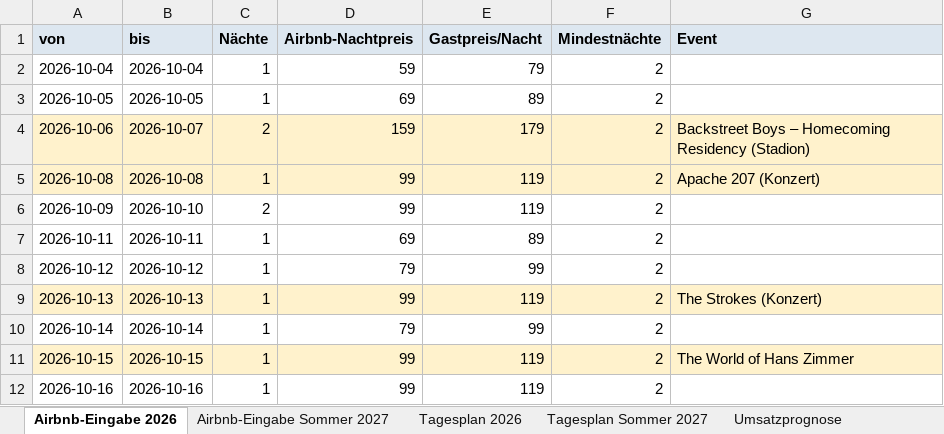
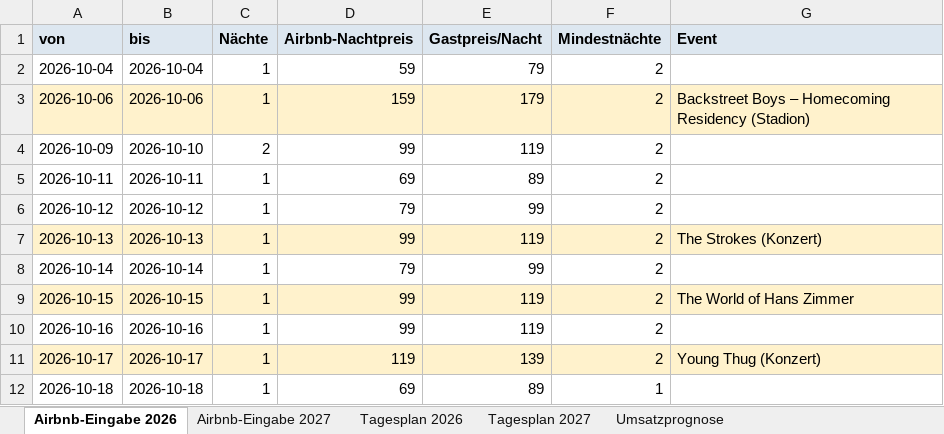
Before and after one commit to marketingmkeu-arch/MKEU-Ecom, an Excel workbook: airbnb-pricing/output/preisplan.xlsx, sheet Airbnb-Eingabe 2026, drawn as a sheet; only a part is shown; the shorter side is filled out with more unchanged rows; values as stored, in another font and other column widths than the file's, no borders; removed rows and columns are numbered as before the commit, all else as after; the diff names each change by its address in the sheet, - before the commit and + after, or states it on an @@ line.

```diff
--- a/airbnb-pricing/output/preisplan.xlsx (sheet Airbnb-Eingabe 2026)
+++ b/airbnb-pricing/output/preisplan.xlsx (sheet Airbnb-Eingabe 2026)
-sheet tab: Airbnb-Eingabe Sommer 2027
+sheet tab: Airbnb-Eingabe 2027
-sheet tab: Tagesplan Sommer 2027
+sheet tab: Tagesplan 2027
-row 3: 2026-10-05 | 2026-10-05 | 1 | 69 | 89 | 2
-B3 (bis): 2026-10-07
+B3 (bis): 2026-10-06
-C3 (Nächte): 2
+C3 (Nächte): 1
-row 5: 2026-10-08 | 2026-10-08 | 1 | 99 | 119 | 2 | Apache 207 (Konzert)
```
Also changed, not shown: sheet Tagesplan 2027, sheet Airbnb-Eingabe 2027, sheet Umsatzprognose, sheet Tagesplan 2026, 17 other files.
